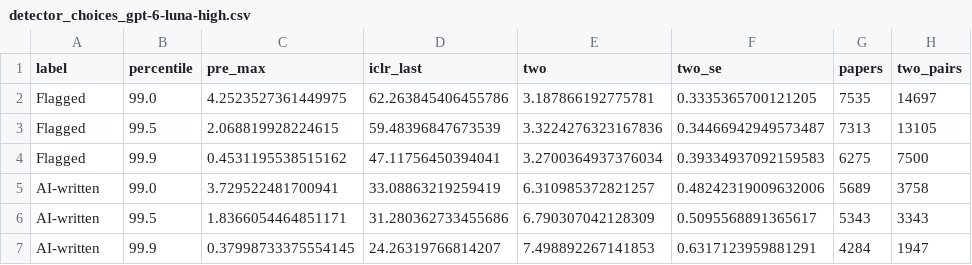
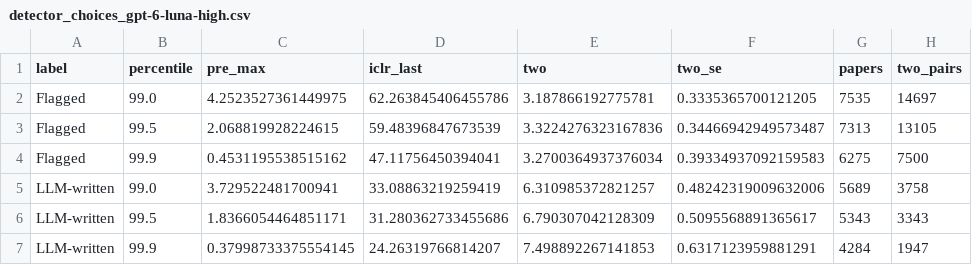
Before and after one commit to IlyaGusev/twicetold, a CSV file: reports/overlap/detector_choices_gpt-6-luna-high.csv, drawn as a sheet.

```diff
--- a/reports/overlap/detector_choices_gpt-6-luna-high.csv
+++ b/reports/overlap/detector_choices_gpt-6-luna-high.csv
@@ -4,4 +4,4 @@ Flagged,99.5,2.068819928224615,59.48396847673539,3.3224276323167836,0.3446694294
 Flagged,99.9,0.4531195538515162,47.11756450394041,3.2700364937376034,0.39334937092159583,6275,7500
-AI-written,99.0,3.729522481700941,33.08863219259419,6.310985372821257,0.48242319009632006,5689,3758
-AI-written,99.5,1.8366054464851171,31.280362733455686,6.790307042128309,0.5095568891365617,5343,3343
-AI-written,99.9,0.37998733375554145,24.26319766814207,7.498892267141853,0.6317123959881291,4284,1947
+LLM-written,99.0,3.729522481700941,33.08863219259419,6.310985372821257,0.48242319009632006,5689,3758
+LLM-written,99.5,1.8366054464851171,31.280362733455686,6.790307042128309,0.5095568891365617,5343,3343
+LLM-written,99.9,0.37998733375554145,24.26319766814207,7.498892267141853,0.6317123959881291,4284,1947
```
Also changed, not shown: reports/overlap/audit_gpt-6-luna-high.csv, reports/overlap/identification_gpt-6-luna-high.csv, 17 other files.
